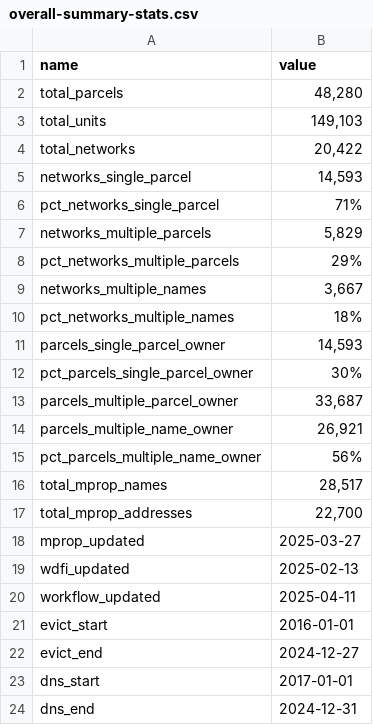
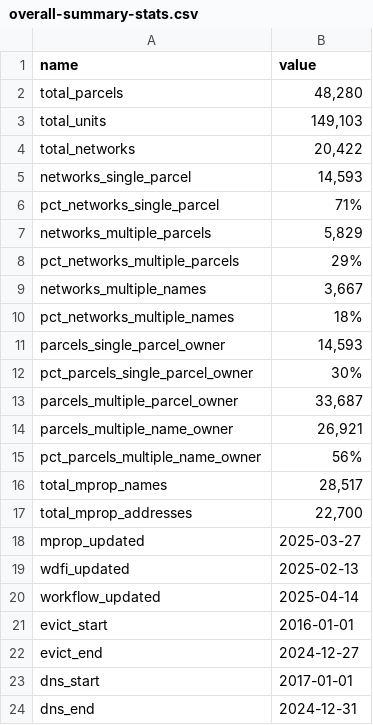
Before and after one commit to jdjohn215/mkepropertynetworks-summary, a CSV file: data/overall-summary-stats.csv, drawn as a sheet.

```diff
--- a/data/overall-summary-stats.csv
+++ b/data/overall-summary-stats.csv
@@ -19,3 +19,3 @@ mprop_updated,2025-03-27
 wdfi_updated,2025-02-13
-workflow_updated,2025-04-11
+workflow_updated,2025-04-14
 evict_start,2016-01-01
```
Also changed, not shown: 2 other files.
